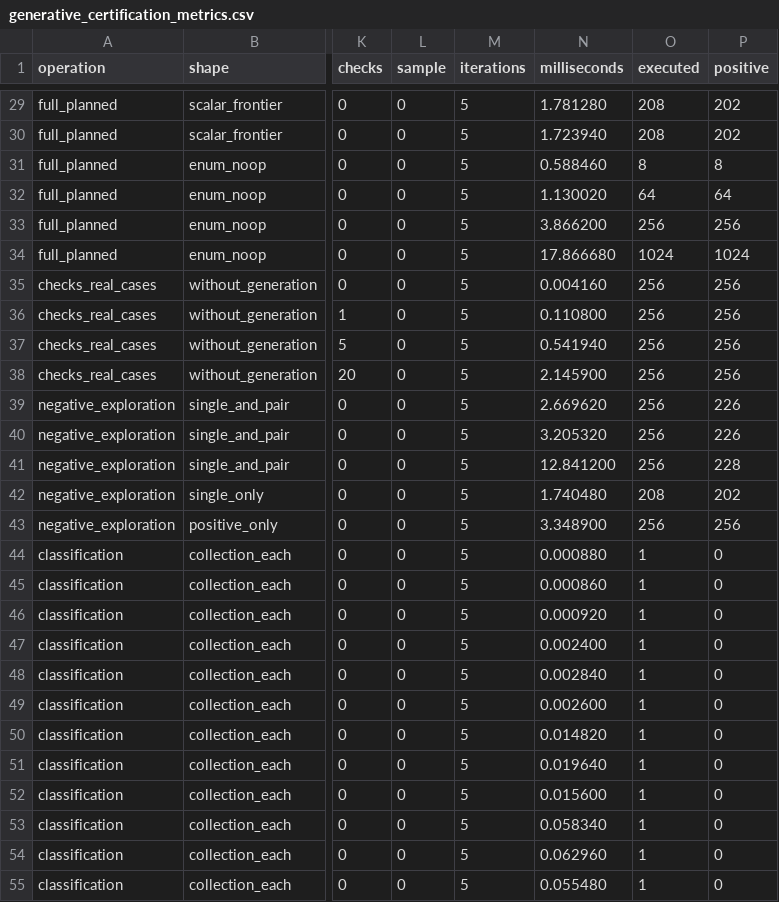
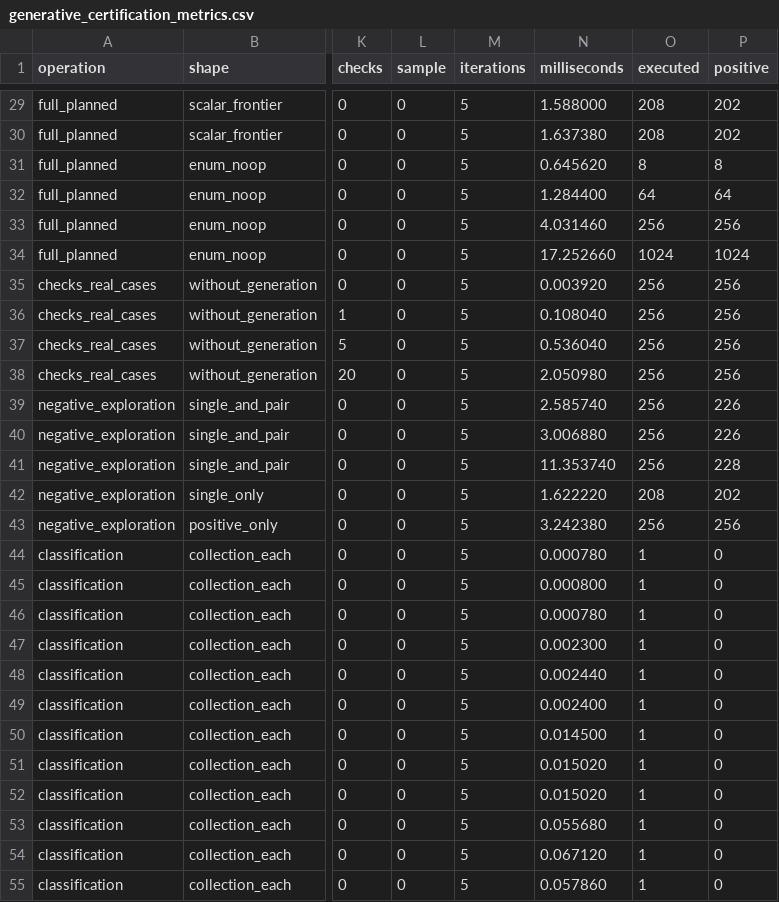
Before and after one commit to SunleoSun/SunObservations, a CSV file: scripts/generative_certification_metrics.csv, drawn as a sheet; only a part is shown, gaps mark what is left out; the diff covers the shown part only; the diff names each change by its address in the sheet, - before the commit and + after, or states it on an @@ line.

```diff
--- a/scripts/generative_certification_metrics.csv
+++ b/scripts/generative_certification_metrics.csv
-N29 (milliseconds): 1.781280
+N29 (milliseconds): 1.588000
-N30 (milliseconds): 1.723940
+N30 (milliseconds): 1.637380
-N31 (milliseconds): 0.588460
+N31 (milliseconds): 0.645620
-N32 (milliseconds): 1.130020
+N32 (milliseconds): 1.284400
-N33 (milliseconds): 3.866200
+N33 (milliseconds): 4.031460
-N34 (milliseconds): 17.866680
+N34 (milliseconds): 17.252660
-N35 (milliseconds): 0.004160
+N35 (milliseconds): 0.003920
-N36 (milliseconds): 0.110800
+N36 (milliseconds): 0.108040
-N37 (milliseconds): 0.541940
+N37 (milliseconds): 0.536040
-N38 (milliseconds): 2.145900
+N38 (milliseconds): 2.050980
-N39 (milliseconds): 2.669620
+N39 (milliseconds): 2.585740
-N40 (milliseconds): 3.205320
+N40 (milliseconds): 3.006880
-N41 (milliseconds): 12.841200
+N41 (milliseconds): 11.353740
-N42 (milliseconds): 1.740480
+N42 (milliseconds): 1.622220
-N43 (milliseconds): 3.348900
+N43 (milliseconds): 3.242380
-N44 (milliseconds): 0.000880
+N44 (milliseconds): 0.000780
-N45 (milliseconds): 0.000860
+N45 (milliseconds): 0.000800
-N46 (milliseconds): 0.000920
+N46 (milliseconds): 0.000780
-N47 (milliseconds): 0.002400
+N47 (milliseconds): 0.002300
-N48 (milliseconds): 0.002840
+N48 (milliseconds): 0.002440
-N49 (milliseconds): 0.002600
+N49 (milliseconds): 0.002400
-N50 (milliseconds): 0.014820
+N50 (milliseconds): 0.014500
-N51 (milliseconds): 0.019640
+N51 (milliseconds): 0.015020
-N52 (milliseconds): 0.015600
+N52 (milliseconds): 0.015020
-N53 (milliseconds): 0.058340
+N53 (milliseconds): 0.055680
-N54 (milliseconds): 0.062960
+N54 (milliseconds): 0.067120
-N55 (milliseconds): 0.055480
+N55 (milliseconds): 0.057860
```
Also changed, not shown: 42 edited cells elsewhere in this file, scripts/benchmark_metrics.csv, scripts/capture_metrics.csv, 26 other files.
